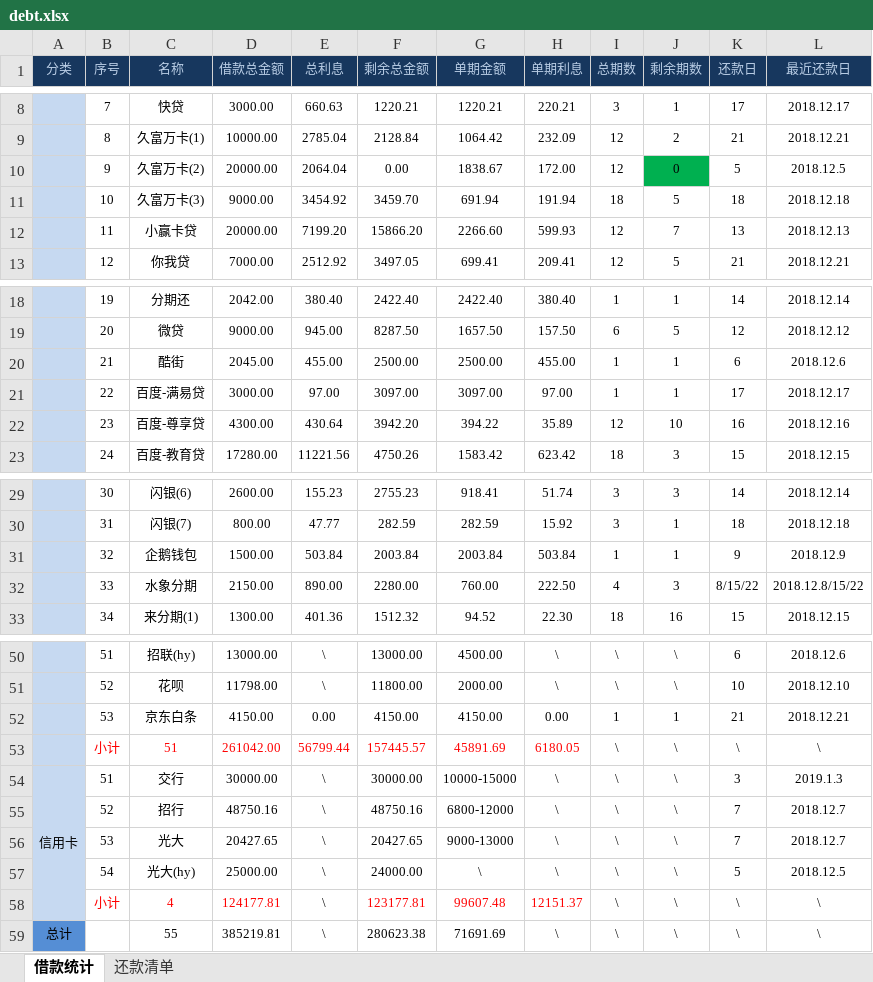
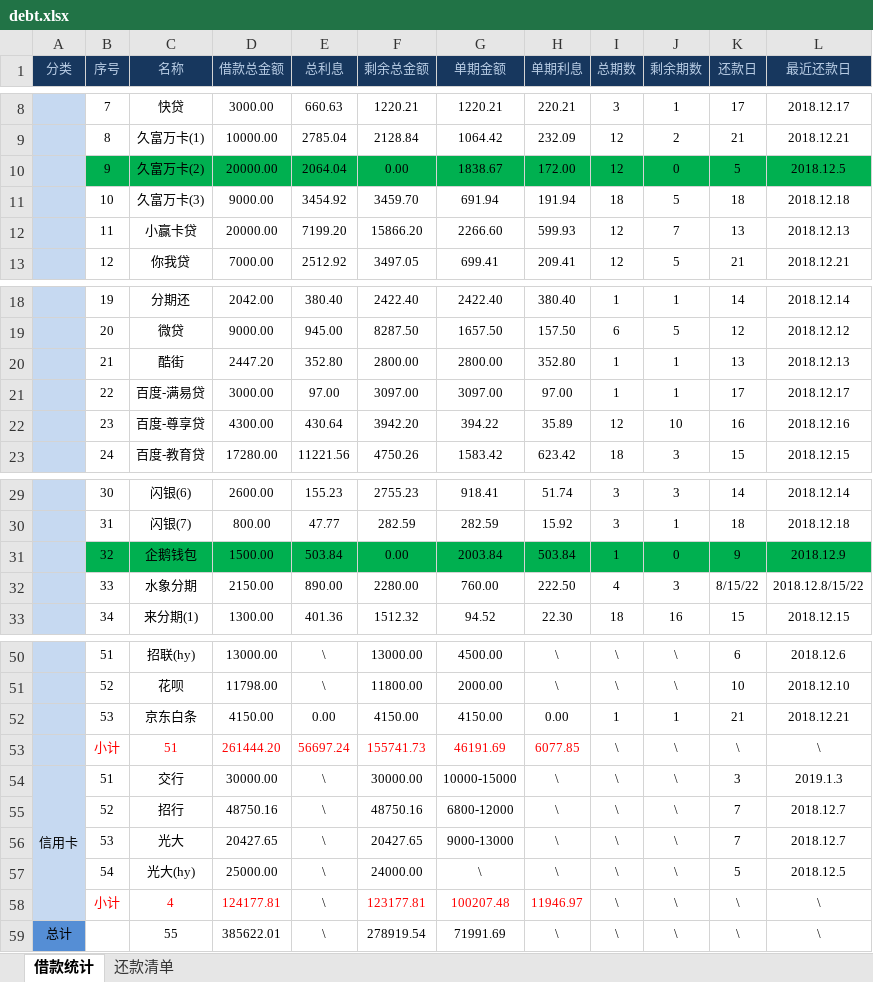
Before and after one commit to ez-young/debt, an Excel workbook: debt.xlsx, sheet 借款统计, drawn as a sheet; only a part is shown, gaps mark what is left out; values as stored, in another font and other column widths than the file's, no borders; the diff names each change by its address in the sheet, - before the commit and + after, or states it on an @@ line.

Commit message:
update debt on 12.6

```diff
--- a/debt.xlsx (sheet 借款统计)
+++ b/debt.xlsx (sheet 借款统计)
-B10:I10 fill: none
+B10:I10 fill: #00B050
-K10:L10 fill: none
+K10:L10 fill: #00B050
-D20 (借款总金额): 2045.00
+D20 (借款总金额): 2447.20
-E20 (总利息): 455.00
+E20 (总利息): 352.80
-F20 (剩余总金额): 2500.00
+F20 (剩余总金额): 2800.00
-G20 (单期金额): 2500.00
+G20 (单期金额): 2800.00
-H20 (单期利息): 455.00
+H20 (单期利息): 352.80
-K20 (还款日): 6
+K20 (还款日): 13
-L20 (最近还款日): 2018.12.6
+L20 (最近还款日): 2018.12.13
-B31:L31 fill: none
+B31:L31 fill: #00B050
-F31 (剩余总金额): 2003.84
+F31 (剩余总金额): 0.00
-J31 (剩余期数): 1
+J31 (剩余期数): 0
-D53 (借款总金额): 261042.00
+D53 (借款总金额): 261444.20
-E53 (总利息): 56799.44
+E53 (总利息): 56697.24
-F53 (剩余总金额): 157445.57
+F53 (剩余总金额): 155741.73
-G53 (单期金额): 45891.69
+G53 (单期金额): 46191.69
-H53 (单期利息): 6180.05
+H53 (单期利息): 6077.85
-G58 (单期金额): 99607.48
+G58 (单期金额): 100207.48
-H58 (单期利息): 12151.37
+H58 (单期利息): 11946.97
-D59 (借款总金额): 385219.81
+D59 (借款总金额): 385622.01
-F59 (剩余总金额): 280623.38
+F59 (剩余总金额): 278919.54
-G59 (单期金额): 71691.69
+G59 (单期金额): 71991.69
```
Also changed, not shown: sheet 还款清单, formulas that keep their value.
